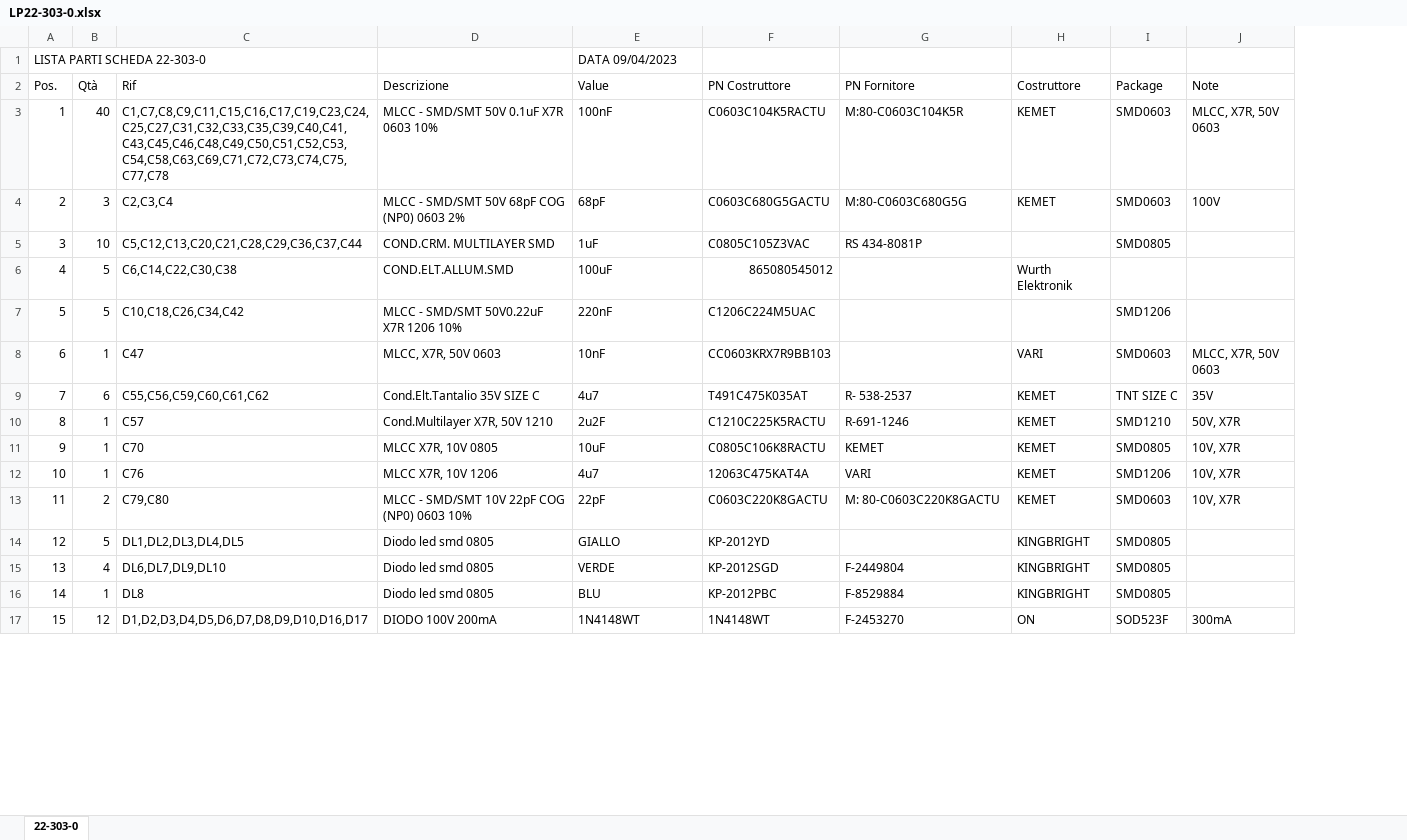
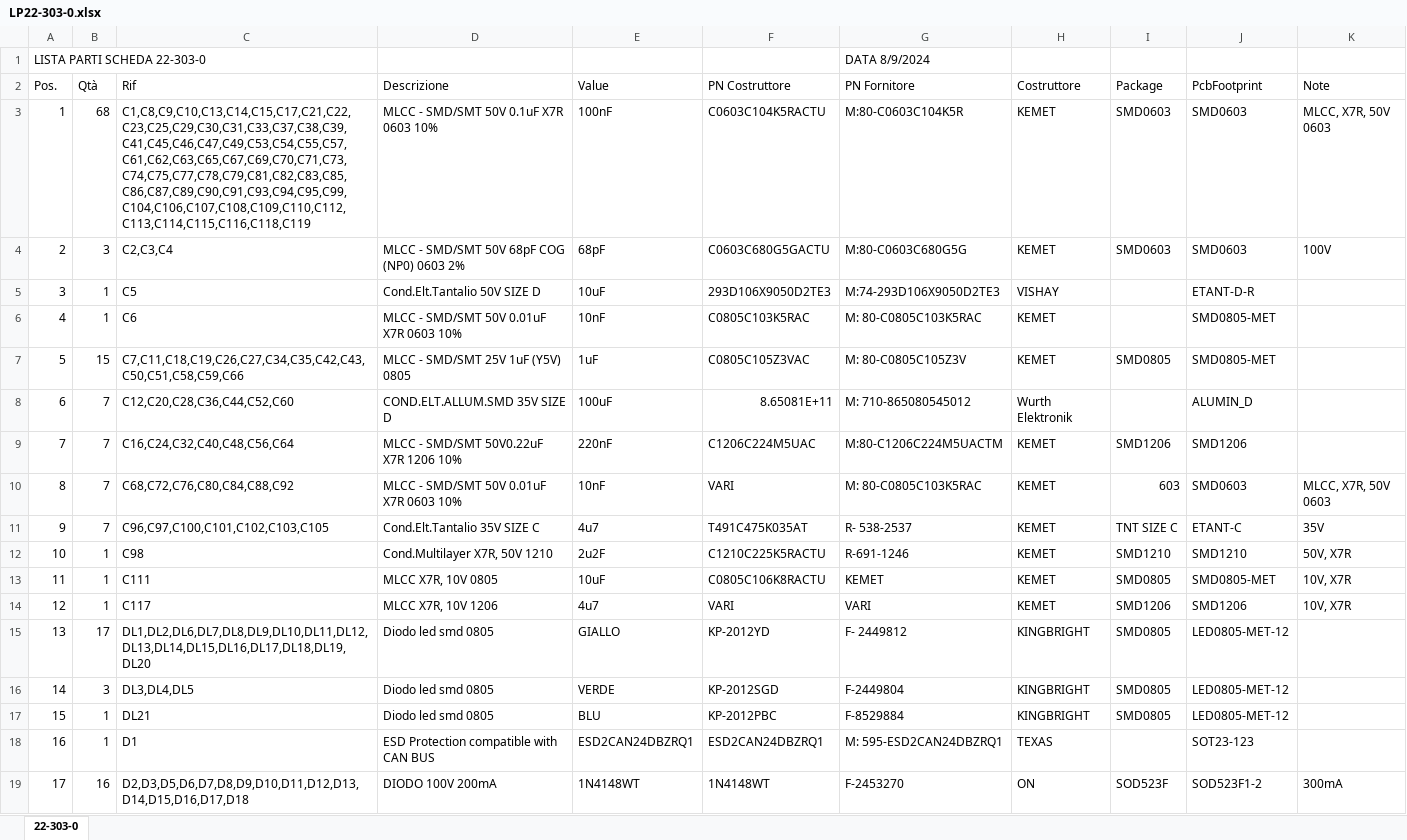
Before and after one commit to marcorispoli/PCB303, an Excel workbook: ESECUTIVI/LP22-303-0.xlsx, sheet 22-303-0, drawn as a sheet; only a part is shown; values as stored, in another font and other column widths than the file's, no cell formats; removed rows and columns are numbered as before the commit, all else as after; the diff covers the shown part only; the diff names each change by its address in the sheet, - before the commit and + after, or states it on an @@ line.

Commit message:
Esecutivi nuova PCB303

```diff
--- a/ESECUTIVI/LP22-303-0.xlsx (sheet 22-303-0)
+++ b/ESECUTIVI/LP22-303-0.xlsx (sheet 22-303-0)
+column J (PcbFootprint), rows 3-4: SMD0603 | SMD0603; row 9: SMD1206; rows 11-17: ETANT-C | SMD1210 | SMD0805-MET | SMD1206 | LED0805-MET-12 | LED0805-MET-12 | LED0805-MET-12; row 19: SOD523F1-2
-row 1: LISTA PARTI SCHEDA 22-303-0 |  |  |  | DATA 09/04/2023
+row 1: LISTA PARTI SCHEDA 22-303-0 |  |  |  |  |  | DATA 8/9/2024
-B3 (Qtà): 40
+B3 (Qtà): 68
-C3 (Rif): C1,C7,C8,C9,C11,C15,C16,C17,C19,C23,C24,C25,C27,C31,C32,C33,C35,C39,C40,C41,C43,C45,C46,C48,C49,C50,C51,C52,C53,C54,C58,C63,C69,C71,C72,C73,C74,C75,C77,C78
+C3 (Rif): C1,C8,C9,C10,C13,C14,C15,C17,C21,C22,C23,C25,C29,C30,C31,C33,C37,C38,C39,C41,C45,C46,C47,C49,C53,C54,C55,C57,C61,C62,C63,C65,C67,C69,C70,C71,C73,C74,C75,C77,C78,C79,C81,C82,C83,C85,C86,C87,C89,C90,C91,C93,C94,C95,C99,C104,C106,C107,C108,C109,C110,C112,C113,C114,C115,C116,C118,C119
-row 5: 3 | 10 | C5,C12,C13,C20,C21,C28,C29,C36,C37,C44 | COND.CRM. MULTILAYER SMD | 1uF | C0805C105Z3VAC | RS 434-8081P |  | SMD0805
-row 6: 4 | 5 | C6,C14,C22,C30,C38 | COND.ELT.ALLUM.SMD | 100uF | 865080545012 |  | Wurth Elektronik
+row 5: 3 | 1 | C5 | Cond.Elt.Tantalio 50V SIZE D | 10uF | 293D106X9050D2TE3 | M:74-293D106X9050D2TE3 | VISHAY |  | ETANT-D-R
+row 6: 4 | 1 | C6 | MLCC - SMD/SMT 50V 0.01uF X7R 0603 10% | 10nF | C0805C103K5RAC | M: 80-C0805C103K5RAC | KEMET |  | SMD0805-MET
+row 7: 5 | 15 | C7,C11,C18,C19,C26,C27,C34,C35,C42,C43,C50,C51,C58,C59,C66 | MLCC - SMD/SMT 25V 1uF (Y5V) 0805 | 1uF | C0805C105Z3VAC | M: 80-C0805C105Z3V | KEMET | SMD0805 | SMD0805-MET
+row 8: 6 | 7 | C12,C20,C28,C36,C44,C52,C60 | COND.ELT.ALLUM.SMD 35V SIZE D | 100uF | 8.65081E+11 | M: 710-865080545012 | Wurth Elektronik |  | ALUMIN_D
@@ column A (Pos.) renumbered between rows 9 and 86 @@
-B9 (Qtà): 5
+B9 (Qtà): 7
-C9 (Rif): C10,C18,C26,C34,C42
+C9 (Rif): C16,C24,C32,C40,C48,C56,C64
-G9 (PN Fornitore): (empty)
+G9 (PN Fornitore): M:80-C1206C224M5UACTM
-H9 (Costruttore): (empty)
+H9 (Costruttore): KEMET
-row 8: 6 | 1 | C47 | MLCC, X7R, 50V 0603 | 10nF | CC0603KRX7R9BB103 |  | VARI | SMD0603 | MLCC, X7R, 50V 0603
+row 10: 8 | 7 | C68,C72,C76,C80,C84,C88,C92 | MLCC - SMD/SMT 50V 0.01uF X7R 0603 10% | 10nF | VARI | M: 80-C0805C103K5RAC | KEMET | 603 | SMD0603 | MLCC, X7R, 50V 0603
-B11 (Qtà): 6
+B11 (Qtà): 7
-C11 (Rif): C55,C56,C59,C60,C61,C62
+C11 (Rif): C96,C97,C100,C101,C102,C103,C105
-C12 (Rif): C57
+C12 (Rif): C98
-C13 (Rif): C70
+C13 (Rif): C111
-C14 (Rif): C76
+C14 (Rif): C117
-F14 (PN Costruttore): 12063C475KAT4A
+F14 (PN Costruttore): VARI
-row 13: 11 | 2 | C79,C80 | MLCC - SMD/SMT 10V 22pF COG (NP0) 0603 10% | 22pF | C0603C220K8GACTU | M: 80-C0603C220K8GACTU | KEMET | SMD0603 | 10V, X7R
-B15 (Qtà): 5
+B15 (Qtà): 17
-C15 (Rif): DL1,DL2,DL3,DL4,DL5
+C15 (Rif): DL1,DL2,DL6,DL7,DL8,DL9,DL10,DL11,DL12,DL13,DL14,DL15,DL16,DL17,DL18,DL19,DL20
-G15 (PN Fornitore): (empty)
+G15 (PN Fornitore): F- 2449812
-B16 (Qtà): 4
+B16 (Qtà): 3
-C16 (Rif): DL6,DL7,DL9,DL10
+C16 (Rif): DL3,DL4,DL5
-C17 (Rif): DL8
+C17 (Rif): DL21
+row 18: 16 | 1 | D1 | ESD Protection compatible with CAN BUS | ESD2CAN24DBZRQ1 | ESD2CAN24DBZRQ1 | M: 595-ESD2CAN24DBZRQ1 | TEXAS |  | SOT23-123
-B19 (Qtà): 12
+B19 (Qtà): 16
-C19 (Rif): D1,D2,D3,D4,D5,D6,D7,D8,D9,D10,D16,D17
+C19 (Rif): D2,D3,D5,D6,D7,D8,D9,D10,D11,D12,D13,D14,D15,D16,D17,D18
```
Also changed, not shown: 35 added rows, 18 removed rows and 81 edited cells elsewhere in this sheet, cell formats, 46 other files.
